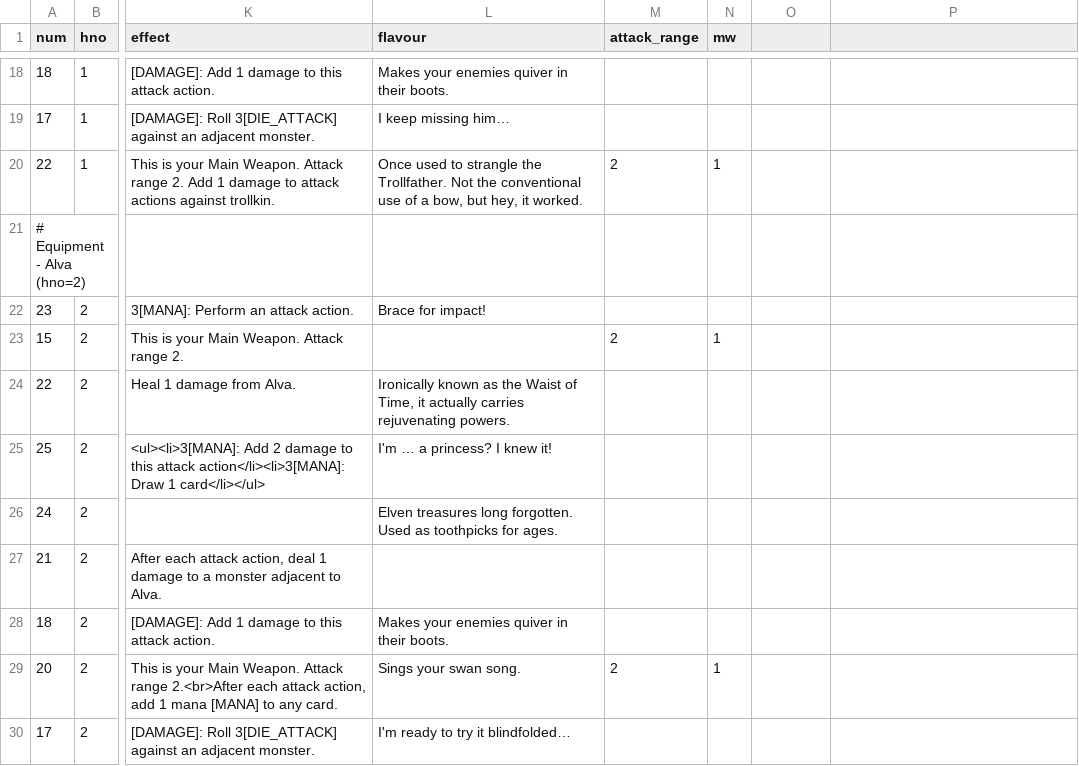
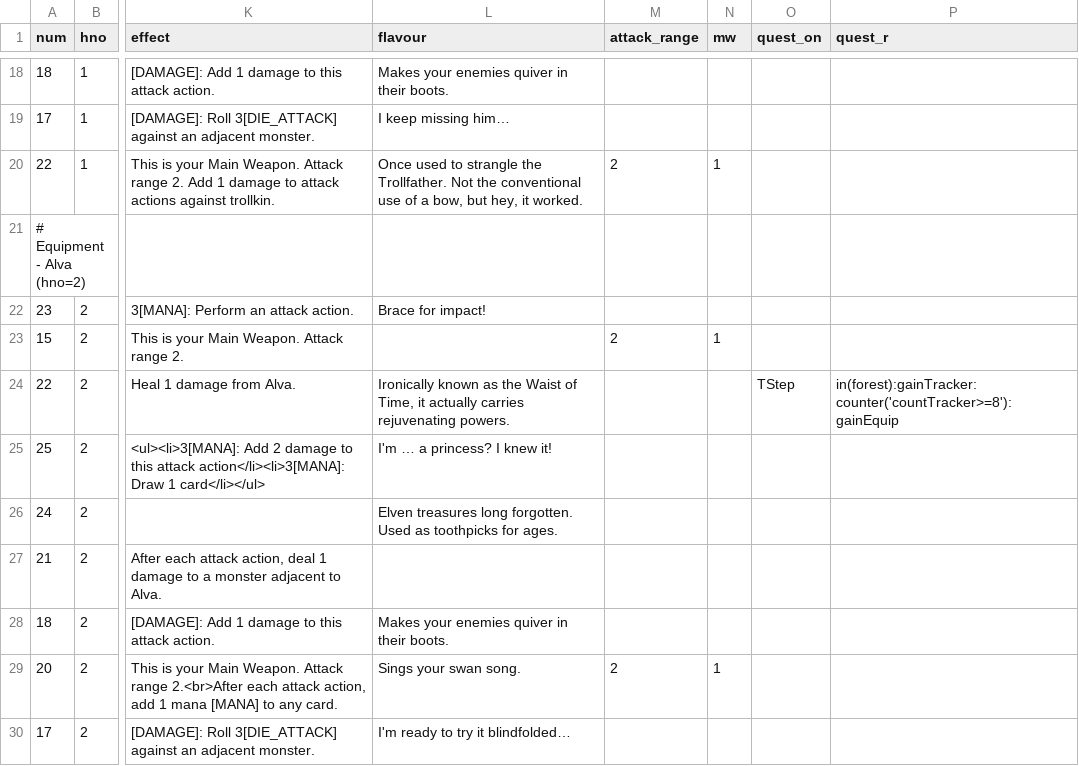
Before and after one commit to elaskavaia/bga-fate, a CSV file: misc/card_equip_material.csv, drawn as a sheet; only a part is shown, gaps mark what is left out; the diff names each change by its address in the sheet, - before the commit and + after, or states it on an @@ line.

```diff
--- a/misc/card_equip_material.csv
+++ b/misc/card_equip_material.csv
-O1: (empty)
+O1: quest_on
-P1: (empty)
+P1: quest_r
-O24 (quest_on): (empty)
+O24 (quest_on): TStep
-P24 (quest_r): (empty)
+P24 (quest_r): in(forest):gainTracker:counter('countTracker>=8'):gainEquip
```
Also changed, not shown: misc/op_material.csv, 11 other files.
